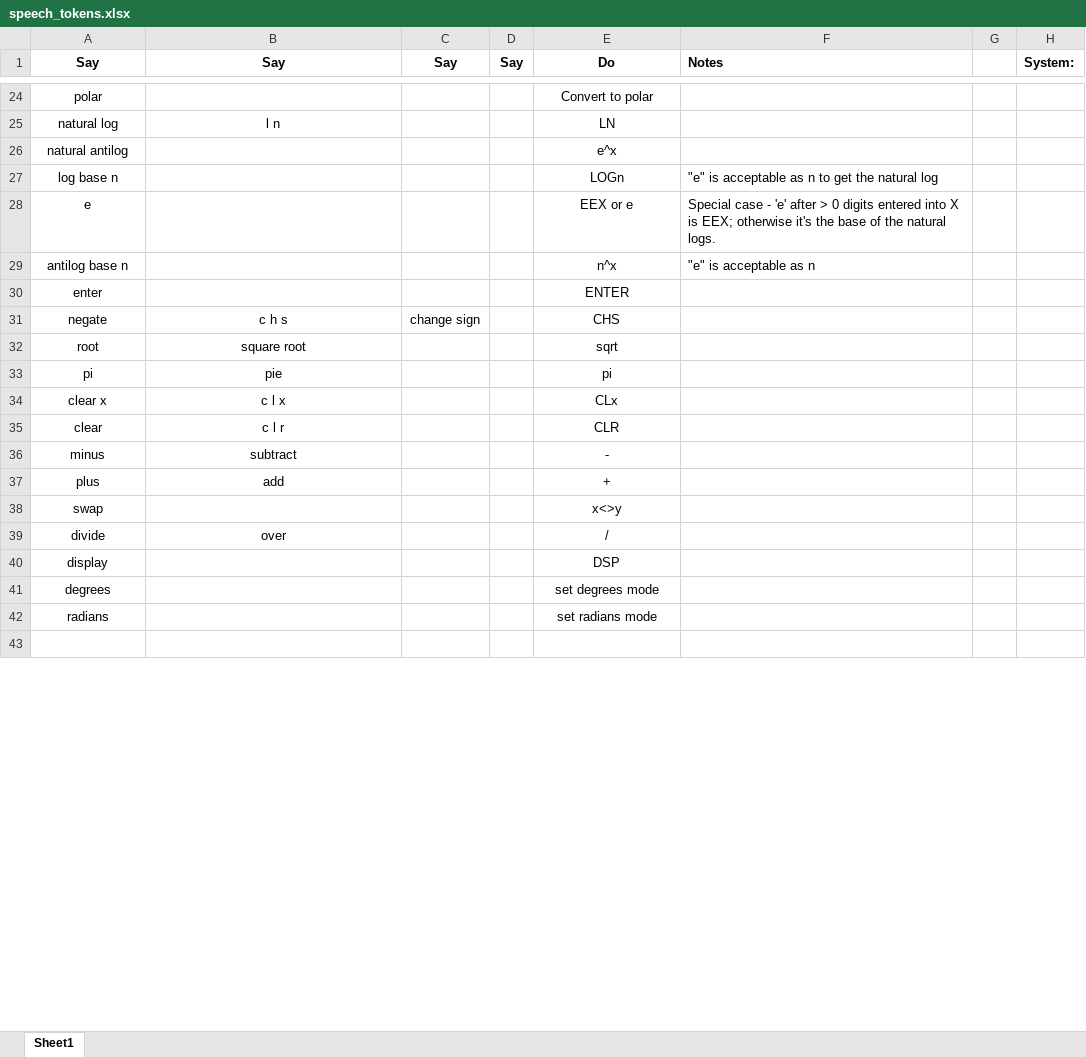
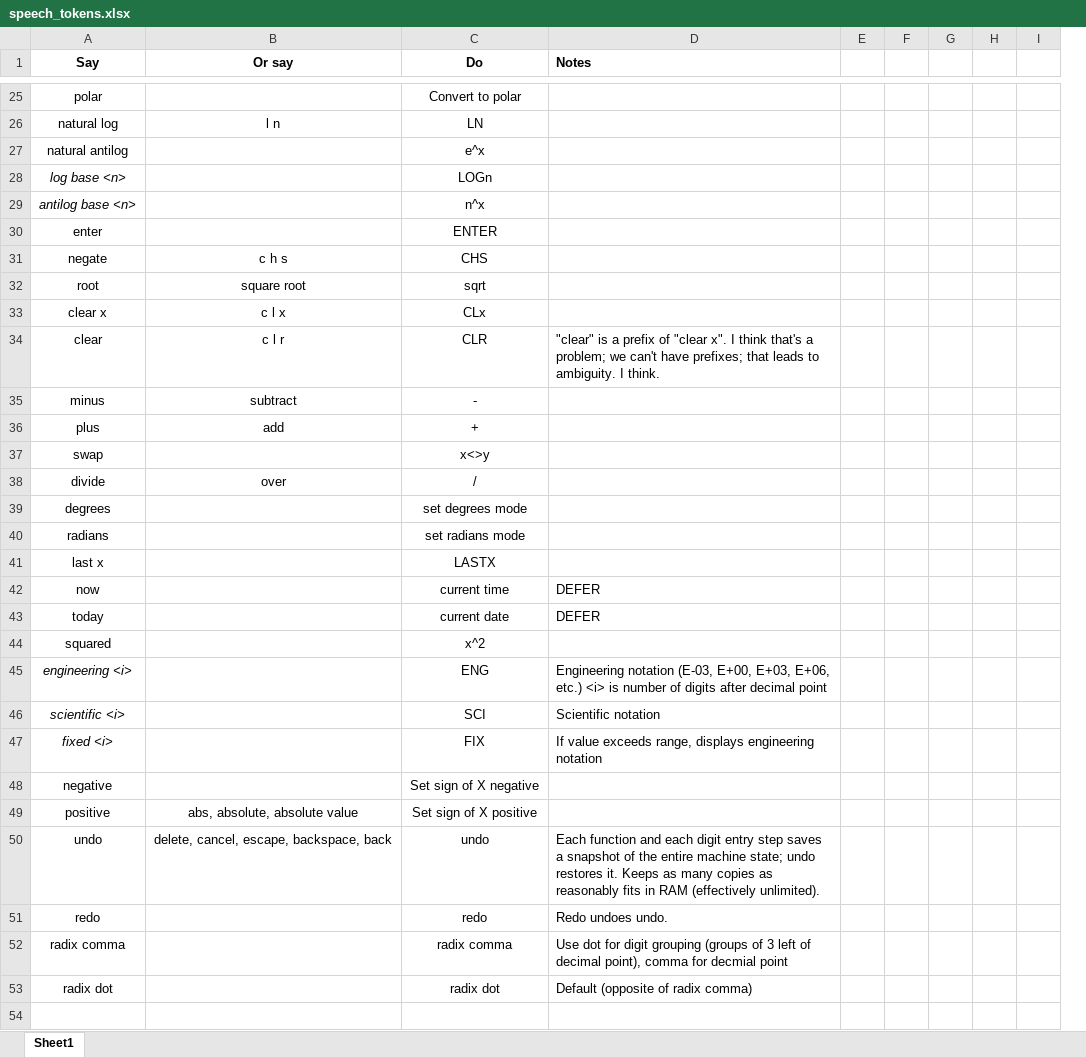
Before and after one commit to nerdfever/TalkRPN, an Excel workbook: speech_tokens.xlsx, sheet Sheet1, drawn as a sheet; only a part is shown, gaps mark what is left out; values as stored, in another font and other column widths than the file's, no borders; removed rows and columns are numbered as before the commit, all else as after; the diff covers the shown part only; the diff names each change by its address in the sheet, - before the commit and + after, or states it on an @@ line.

```diff
--- a/speech_tokens.xlsx (sheet Sheet1)
+++ b/speech_tokens.xlsx (sheet Sheet1)
-column C (Say), row 31: change sign
-column D (Say), empty
-column H (System:), empty
+column F, empty
+column G, empty
+column H, empty
+column I, empty
-B1: Say
+B1: Or say
-A28 (Say): log base n
+A28 (Say): log base <n>
-A28 italic: off
+A28 italic: on
-D28 (Notes): "e" is acceptable as n to get the natural log
+D28 (Notes): (empty)
@@ row 28 moved to row 14: e @@
-A29 (Say): antilog base n
+A29 (Say): antilog base <n>
-A29 italic: off
+A29 italic: on
-D29 (Notes): "e" is acceptable as n
+D29 (Notes): (empty)
@@ row 33 moved to row 13: pi @@
-D34 (Notes): (empty)
+D34 (Notes): "clear" is a prefix of "clear x". I think that's a problem; we can't have prefixes; that leads to ambiguity. I think.
-row 40: display |  |  |  | DSP
@@ row 46 moved to row 41: last x @@
+row 42: now |  | current time | DEFER
+row 43: today |  | current date | DEFER
@@ row 50 moved to row 44: squared @@
+row 45: engineering <i> |  | ENG | Engineering notation (E-03, E+00, E+03, E+06, etc.) <i> is number of digits after decimal point
+row 46: scientific <i> |  | SCI | Scientific notation
+row 47: fixed <i> |  | FIX | If value exceeds range, displays engineering notation
@@ row 59 moved to row 48: negative @@
+row 49: positive | abs, absolute, absolute value | Set sign of X positive
+row 50: undo | delete, cancel, escape, backspace, back | undo | Each function and each digit entry step saves a snapshot of the entire machine state; undo restores it. Keeps as many copies as reasonably fits in RAM (effectively unlimited).
@@ row 63 moved to row 51: redo @@
+row 52: radix comma |  | radix comma | Use dot for digit grouping (groups of 3 left of decimal point), comma for decmial point
+row 53: radix dot |  | radix dot | Default (opposite of radix comma)
```
Also changed, not shown: 3 added rows, 24 removed rows, 7 edited cells and cell formats elsewhere in this sheet, 29 other files.
